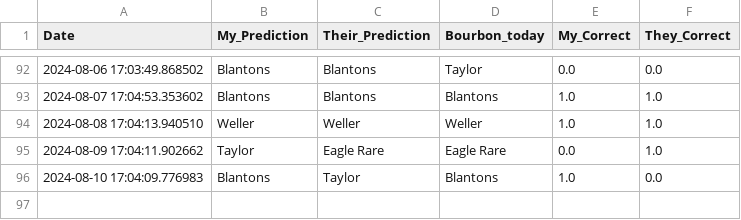
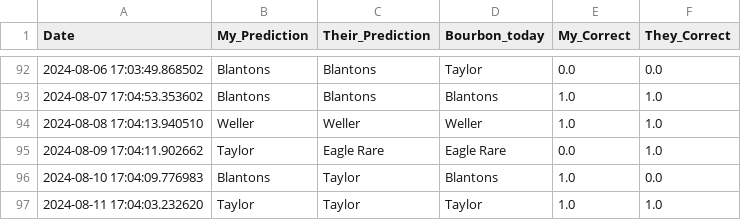
Before and after one commit to treywood10/BTB_Project, a CSV file: historical_model_comparisons.csv, drawn as a sheet; only a part is shown, gaps mark what is left out.

```diff
--- a/historical_model_comparisons.csv
+++ b/historical_model_comparisons.csv
@@ -96 +96,2 @@ Date,My_Prediction,Their_Prediction,Bourbon_today,My_Correct,They_Correct
 2024-08-10 17:04:09.776983,Blantons,Taylor,Blantons,1.0,0.0
+2024-08-11 17:04:03.232620,Taylor,Taylor,Taylor,1.0,1.0
```
Also changed, not shown: bourbon_data.csv, 3 other files.
